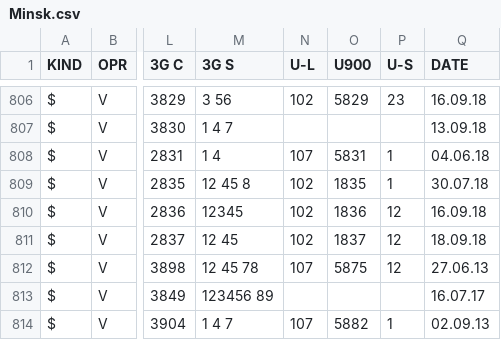
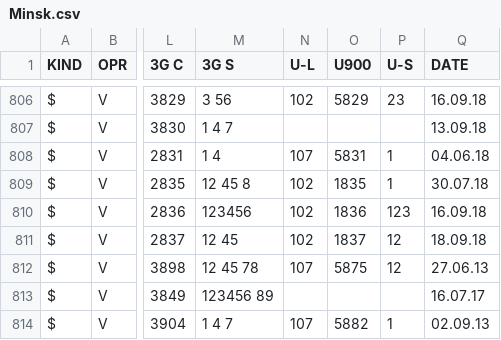
Before and after one commit to BelCellTracker/csv, a CSV file: Velcom/Minsk.csv, drawn as a sheet; only a part is shown, gaps mark what is left out; the diff names each change by its address in the sheet, - before the commit and + after, or states it on an @@ line.

Commit message:
1 files | M  Velcom/Minsk.csv

```diff
--- a/Velcom/Minsk.csv
+++ b/Velcom/Minsk.csv
-M810 (3G S): 12345
+M810 (3G S): 123456
-P810 (U-S): 12
+P810 (U-S): 123
```
